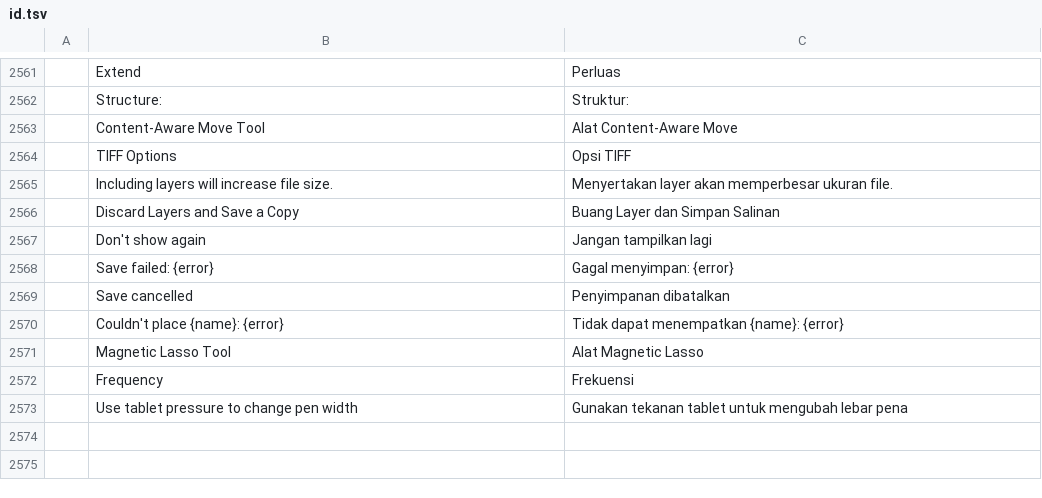
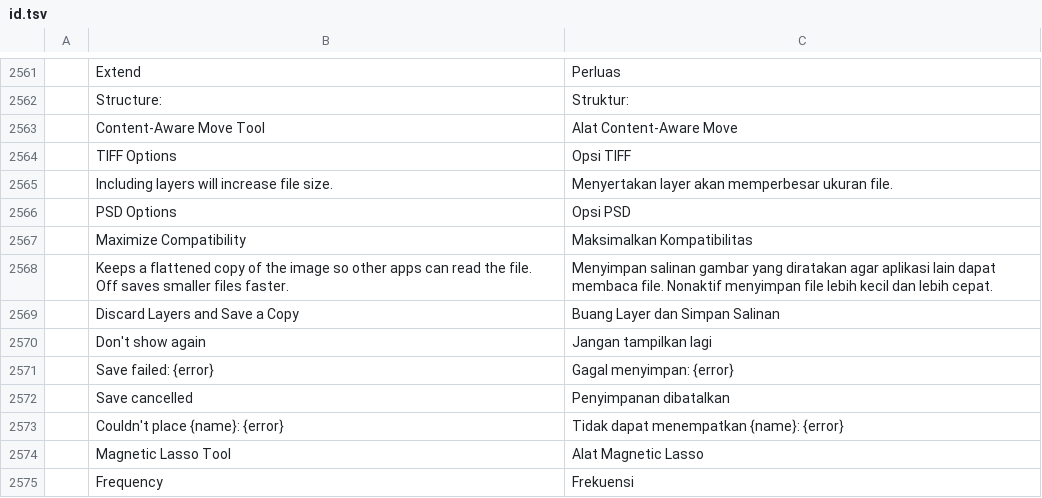
Before and after one commit to treeforjs/photocraft, a TSV file: crates/ui-egui/src/i18n/id.tsv, drawn as a sheet; only a part is shown, gaps mark what is left out; the shorter side is filled out with more unchanged rows; the diff names each change by its address in the sheet, - before the commit and + after, or states it on an @@ line.

```diff
--- a/crates/ui-egui/src/i18n/id.tsv
+++ b/crates/ui-egui/src/i18n/id.tsv
+row 2566:  | PSD Options | Opsi PSD
+row 2567:  | Maximize Compatibility | Maksimalkan Kompatibilitas
+row 2568:  | Keeps a flattened copy of the image so other apps can read the file. Off saves smaller files faster. | Menyimpan salinan gambar yang diratakan agar aplikasi lain dapat membaca file. Nonaktif menyimpan file lebih kecil dan lebih cepat.
```
Also changed, not shown: crates/ui-egui/src/i18n/de.tsv, crates/ui-egui/src/i18n/es.tsv, 23 other files.
